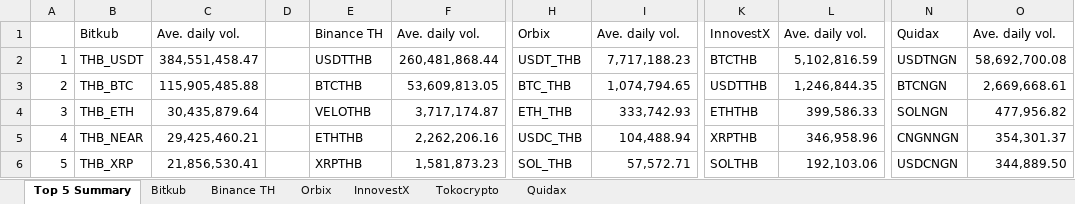
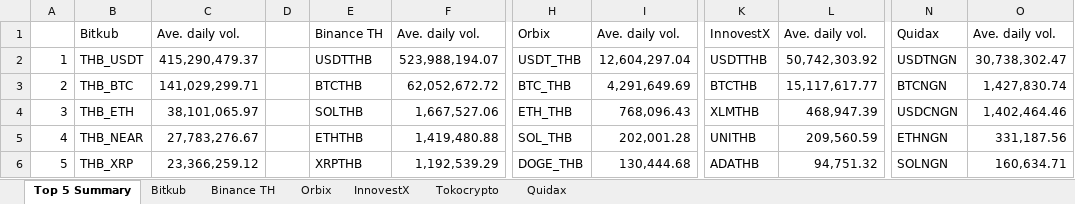
Before and after one commit to IndicaterZ/Crypto-Snapshot, an Excel workbook: crypto_volume.xlsx, sheet Top 5 Summary, drawn as a sheet; only a part is shown, gaps mark what is left out; values as stored, in another font and other column widths than the file's, no borders; 1 other sheet too large or unreadable and not compared; the diff names each change by its address in the sheet, - before the commit and + after, or states it on an @@ line.

```diff
--- a/crypto_volume.xlsx (sheet Top 5 Summary)
+++ b/crypto_volume.xlsx (sheet Top 5 Summary)
-C2: 384,551,458.47
+C2: 415,290,479.37
-F2: 260,481,868.44
+F2: 523,988,194.07
-I2: 7,717,188.23
+I2: 12,604,297.04
-K2: BTCTHB
+K2: USDTTHB
-L2: 5,102,816.59
+L2: 50,742,303.92
-O2: 58,692,700.08
+O2: 30,738,302.47
-C3: 115,905,485.88
+C3: 141,029,299.71
-F3: 53,609,813.05
+F3: 62,052,672.72
-I3: 1,074,794.65
+I3: 4,291,649.69
-K3: USDTTHB
+K3: BTCTHB
-L3: 1,246,844.35
+L3: 15,117,617.77
-O3: 2,669,668.61
+O3: 1,427,830.74
-C4: 30,435,879.64
+C4: 38,101,065.97
-E4: VELOTHB
+E4: SOLTHB
-F4: 3,717,174.87
+F4: 1,667,527.06
-I4: 333,742.93
+I4: 768,096.43
-K4: ETHTHB
+K4: XLMTHB
-L4: 399,586.33
+L4: 468,947.39
-N4: SOLNGN
+N4: USDCNGN
-O4: 477,956.82
+O4: 1,402,464.46
-C5: 29,425,460.21
+C5: 27,783,276.67
-F5: 2,262,206.16
+F5: 1,419,480.88
-H5: USDC_THB
+H5: SOL_THB
-I5: 104,488.94
+I5: 202,001.28
-K5: XRPTHB
+K5: UNITHB
-L5: 346,958.96
+L5: 209,560.59
-N5: CNGNNGN
+N5: ETHNGN
-O5: 354,301.37
+O5: 331,187.56
-C6: 21,856,530.41
+C6: 23,366,259.12
-F6: 1,581,873.23
+F6: 1,192,539.29
-H6: SOL_THB
+H6: DOGE_THB
-I6: 57,572.71
+I6: 130,444.68
-K6: SOLTHB
+K6: ADATHB
-L6: 192,103.06
+L6: 94,751.32
-N6: USDCNGN
+N6: SOLNGN
-O6: 344,889.50
+O6: 160,634.71
```
Also changed, not shown: sheet Orbix, sheet InnovestX, sheet Binance TH, sheet Quidax, sheet Tokocrypto.
